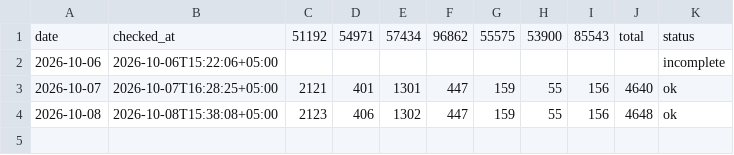
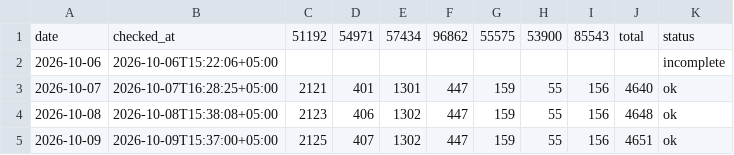
Before and after one commit to AntonioSkin/tripster-visitors-monitor, a CSV file: data/daily.csv, drawn as a sheet.

```diff
--- a/data/daily.csv
+++ b/data/daily.csv
@@ -4 +4,2 @@
 2026-10-08,2026-10-08T15:38:08+05:00,2123,406,1302,447,159,55,156,4648,ok
+2026-10-09,2026-10-09T15:37:00+05:00,2125,407,1302,447,159,55,156,4651,ok
```
Also changed, not shown: 3 other files.
